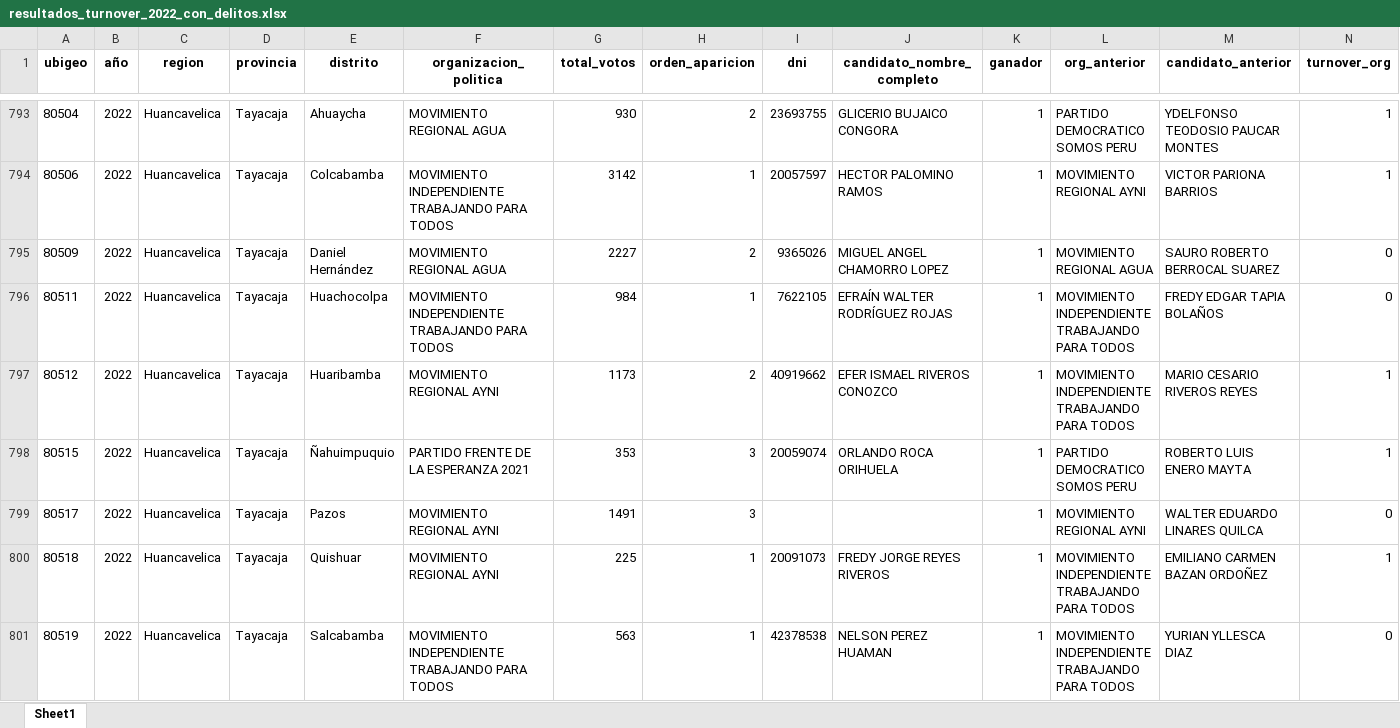
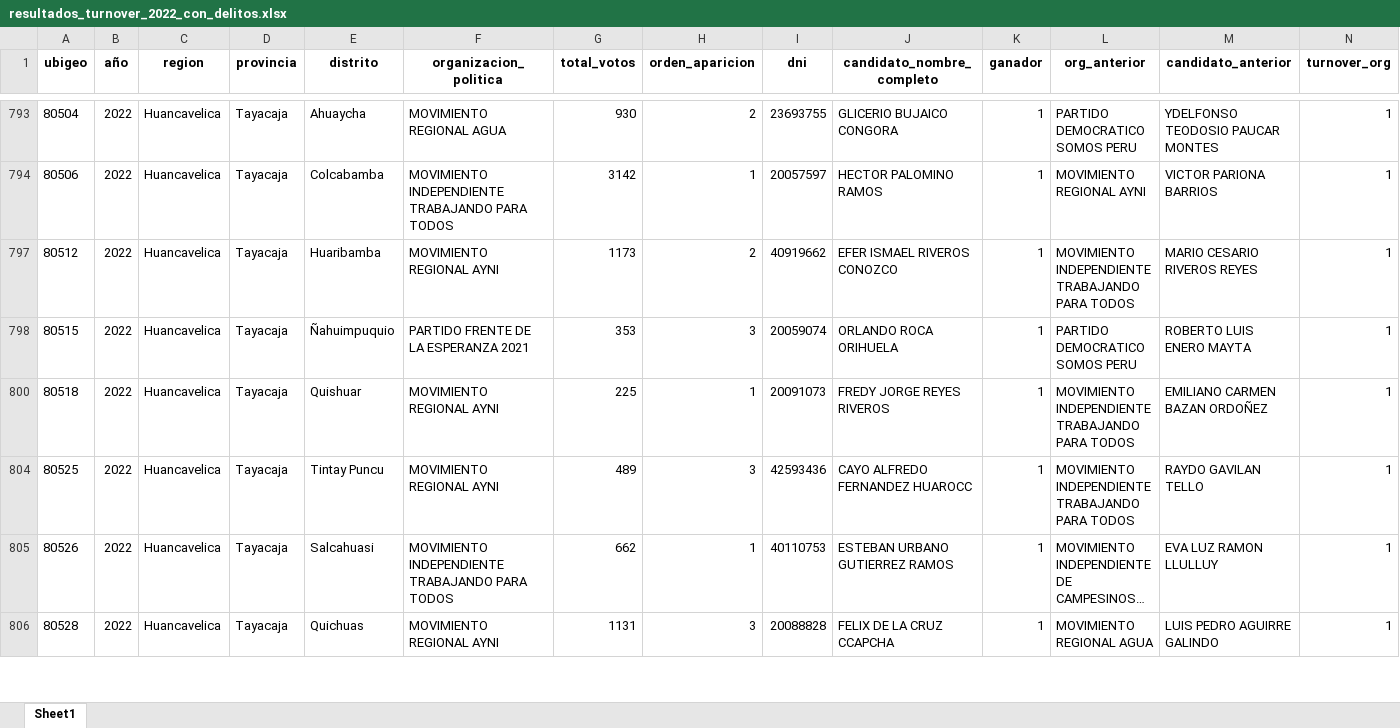
Before and after one commit to anzonyquispe/Forest_Peru, an Excel workbook: Datos/BD/resultados_turnover_2022_con_delitos.xlsx, sheet Sheet1, drawn as a sheet; only a part is shown, gaps mark what is left out; the shorter side is filled out with more unchanged rows; long unchanged cells end in …; values as stored, in another font and other column widths than the file's, no borders; rows hold the shown columns only; the diff covers the shown part only; the diff names each change by its address in the sheet, - before the commit and + after, or states it on an @@ line.

```diff
--- a/Datos/BD/resultados_turnover_2022_con_delitos.xlsx (sheet Sheet1)
+++ b/Datos/BD/resultados_turnover_2022_con_delitos.xlsx (sheet Sheet1)
@@ row 795 hidden: 80509 | 2022 | Huancavelica | Tayacaja | Daniel Hernández | MOVIMIENTO REGIONAL AGUA | 2227 | 2 | 9365026 | MIGUEL ANGEL CHAMORRO LOPEZ | 1 | MOVIMIENTO REGIONAL AGUA | SAURO ROBERTO BERROCAL SUAREZ | 0 @@
@@ row 796 hidden: 80511 | 2022 | Huancavelica | Tayacaja | Huachocolpa | MOVIMIENTO INDEPENDIENTE TRABAJANDO PARA TODOS | 984 | 1 | 7622105 | EFRAÍN WALTER RODRÍGUEZ ROJAS | 1 | MOVIMIENTO INDEPENDIENTE TRABAJANDO PARA TODOS | FREDY EDGAR TAPIA BOLAÑOS | 0 @@
@@ row 799 hidden: 80517 | 2022 | Huancavelica | Tayacaja | Pazos | MOVIMIENTO REGIONAL AYNI | 1491 | 3 |  |  | 1 | MOVIMIENTO REGIONAL AYNI | WALTER EDUARDO LINARES QUILCA | 0 @@
@@ row 801 hidden: 80519 | 2022 | Huancavelica | Tayacaja | Salcabamba | MOVIMIENTO INDEPENDIENTE TRABAJANDO PARA TODOS | 563 | 1 | 42378538 | NELSON PEREZ HUAMAN | 1 | MOVIMIENTO INDEPENDIENTE TRABAJANDO PARA TODOS | YURIAN YLLESCA DIAZ | 0 @@
```
Also changed, not shown: 102 hidden or unhidden rows elsewhere in this sheet, colapso_con_ubigeo_reniec/colapso4.xlsx, 12 other files.
